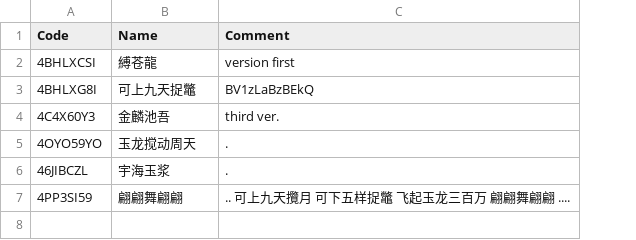
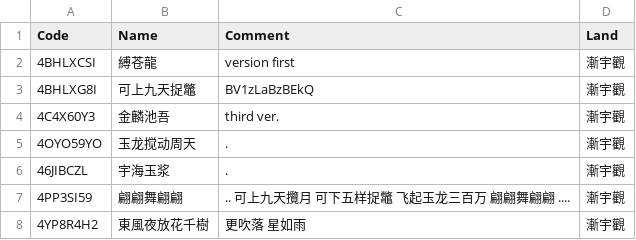
Before and after one commit to yhm-amber/container-note, a CSV file: play-demos/design-demo/nikki-play/.codes/land-demo.csv, drawn as a sheet; the diff names each change by its address in the sheet, - before the commit and + after, or states it on an @@ line.

Commit message:
Update land-demo.csv

```diff
--- a/play-demos/design-demo/nikki-play/.codes/land-demo.csv
+++ b/play-demos/design-demo/nikki-play/.codes/land-demo.csv
+column D (Land), rows 2-7: all 漸宇觀
+row 8: 4YP8R4H2 | 東風夜放花千樹 | 更吹落 星如雨 | 漸宇觀
```
